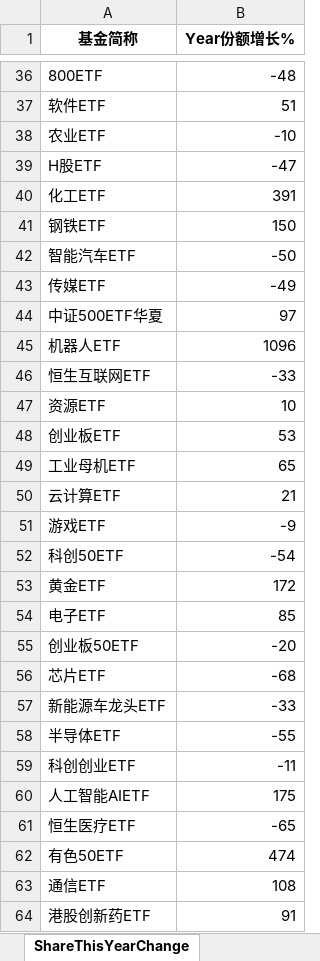
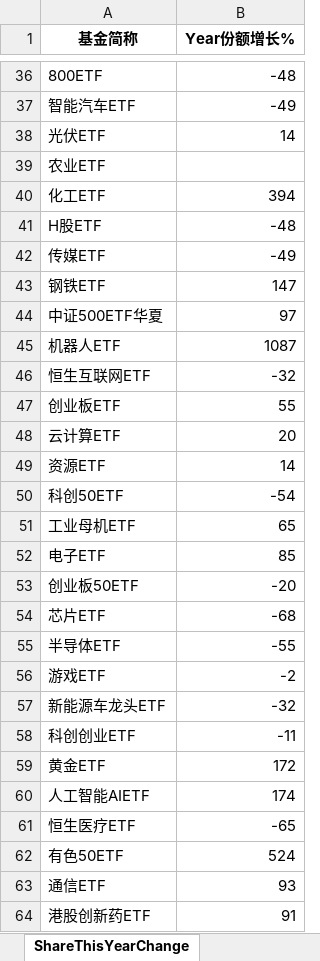
Before and after one commit to digital-era/AIPEMarketDashboard, an Excel workbook: AIPEMarketData.xlsx, sheet ShareThisYearChange, drawn as a sheet; only a part is shown, gaps mark what is left out; values as stored, in another font and other column widths than the file's, no borders; removed rows and columns are numbered as before the commit, all else as after; the diff covers the shown part only; the diff names each change by its address in the sheet, - before the commit and + after, or states it on an @@ line.

```diff
--- a/AIPEMarketData.xlsx (sheet ShareThisYearChange)
+++ b/AIPEMarketData.xlsx (sheet ShareThisYearChange)
-row 37: 软件ETF | 51
+row 37: 智能汽车ETF | -49
+row 38: 光伏ETF | 14
-B39 (Year份额增长%): -10
+B39 (Year份额增长%): (empty)
-row 39: H股ETF | -47
-B40 (Year份额增长%): 391
+B40 (Year份额增长%): 394
-row 41: 钢铁ETF | 150
-row 42: 智能汽车ETF | -50
+row 41: H股ETF | -48
+row 43: 钢铁ETF | 147
-B45 (Year份额增长%): 1096
+B45 (Year份额增长%): 1087
-B46 (Year份额增长%): -33
+B46 (Year份额增长%): -32
-row 47: 资源ETF | 10
-B47 (Year份额增长%): 53
+B47 (Year份额增长%): 55
+row 48: 云计算ETF | 20
+row 49: 资源ETF | 14
@@ row 52 moved to row 50: 科创50ETF @@
-row 50: 云计算ETF | 21
-row 51: 游戏ETF | -9
-row 57: 新能源车龙头ETF | -33
+row 56: 游戏ETF | -2
+row 57: 新能源车龙头ETF | -32
@@ row 53 moved to row 59: 黄金ETF @@
-B60 (Year份额增长%): 175
+B60 (Year份额增长%): 174
-B62 (Year份额增长%): 474
+B62 (Year份额增长%): 524
-B63 (Year份额增长%): 108
+B63 (Year份额增长%): 93
```
Also changed, not shown: 9 added rows, 9 removed rows, 3 moved rows and 12 edited cells elsewhere in this sheet, sheet DistributeHotIndustry, sheet PriceThisYearChange, sheet TopStockInTopPotScore, sheet TopStockIn5DaysMainFund, sheet PriceChangeFrom2021, sheet ShareChangeFrom2021, 7 more sheets, 1 other file.
